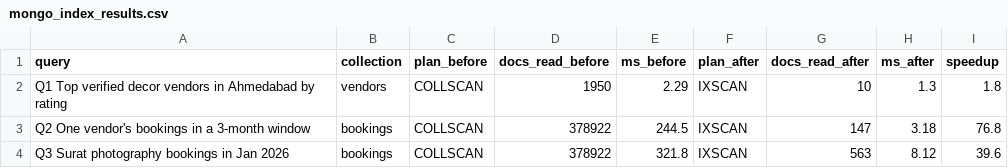
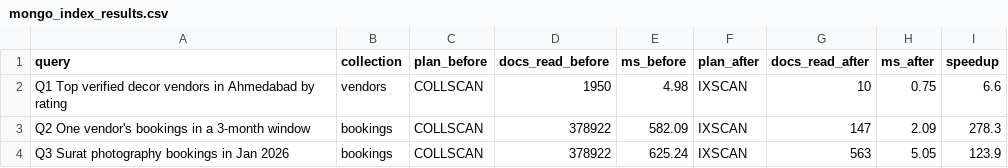
Before and after one commit to roshnicodepedia/ocazionally, a CSV file: benchmarks/mongo_index_results.csv, drawn as a sheet.

```diff
--- a/benchmarks/mongo_index_results.csv
+++ b/benchmarks/mongo_index_results.csv
@@ -1,4 +1,4 @@
 query,collection,plan_before,docs_read_before,ms_before,plan_after,docs_read_after,ms_after,speedup
-Q1  Top verified decor vendors in Ahmedabad by rating,vendors,COLLSCAN,1950,2.29,IXSCAN,10,1.3,1.8
-Q2  One vendor's bookings in a 3-month window,bookings,COLLSCAN,378922,244.5,IXSCAN,147,3.18,76.8
-Q3  Surat photography bookings in Jan 2026,bookings,COLLSCAN,378922,321.8,IXSCAN,563,8.12,39.6
+Q1  Top verified decor vendors in Ahmedabad by rating,vendors,COLLSCAN,1950,4.98,IXSCAN,10,0.75,6.6
+Q2  One vendor's bookings in a 3-month window,bookings,COLLSCAN,378922,582.09,IXSCAN,147,2.09,278.3
+Q3  Surat photography bookings in Jan 2026,bookings,COLLSCAN,378922,625.24,IXSCAN,563,5.05,123.9
```
Also changed, not shown: 25 other files.
